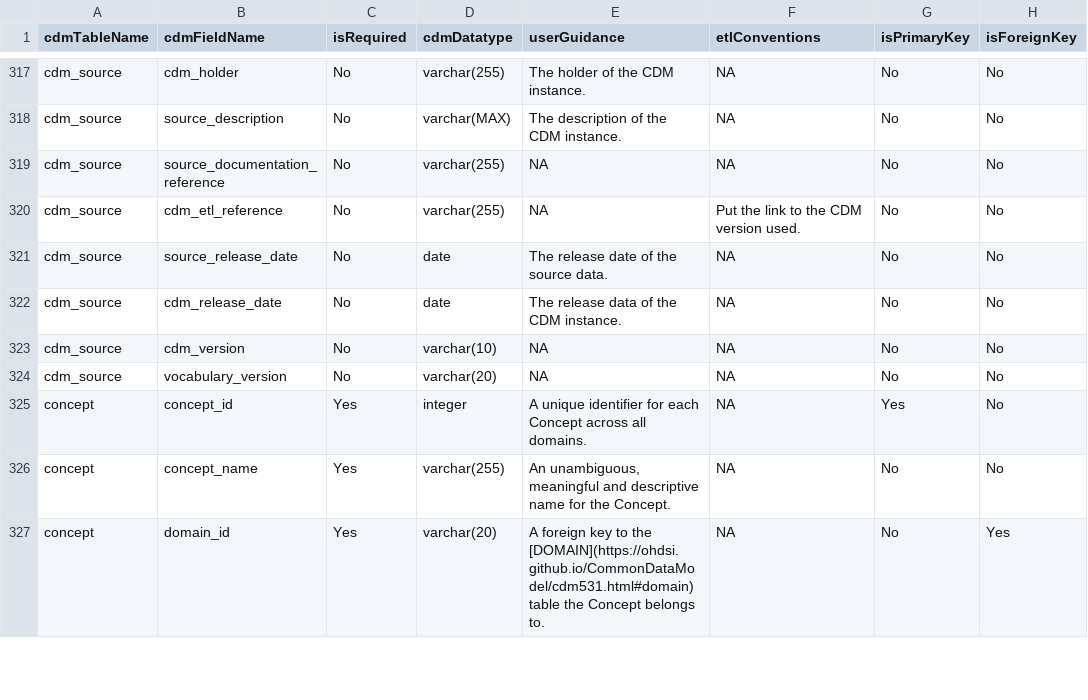
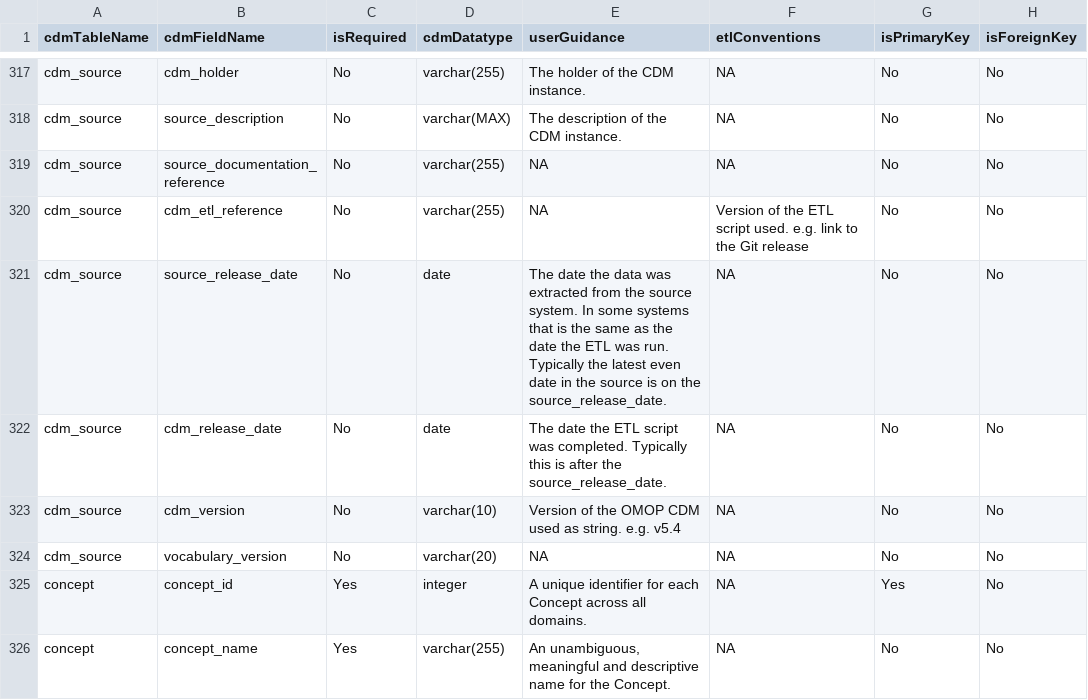
Before and after one commit to OHDSI/CommonDataModel, a CSV file: inst/csv/OMOP_CDMv5.3_Field_Level.csv, drawn as a sheet; only a part is shown, gaps mark what is left out; the shorter side is filled out with more unchanged rows; the diff names each change by its address in the sheet, - before the commit and + after, or states it on an @@ line.

```diff
--- a/inst/csv/OMOP_CDMv5.3_Field_Level.csv
+++ b/inst/csv/OMOP_CDMv5.3_Field_Level.csv
-F320 (etlConventions): Put the link to the CDM version used.
+F320 (etlConventions): Version of the ETL script used. e.g. link to the Git release
-E321 (userGuidance): The release date of the source data.
+E321 (userGuidance): The date the data was extracted from the source system. In some systems that is the same as the date the ETL was run. Typically the latest even date in the source is on the source_release_date.
-E322 (userGuidance): The release data of the CDM instance.
+E322 (userGuidance): The date the ETL script was completed. Typically this is after the source_release_date.
-E323 (userGuidance): NA
+E323 (userGuidance): Version of the OMOP CDM used as string. e.g. v5.4
```
Also changed, not shown: inst/csv/OMOP_CDMv5.4_Field_Level.csv.
